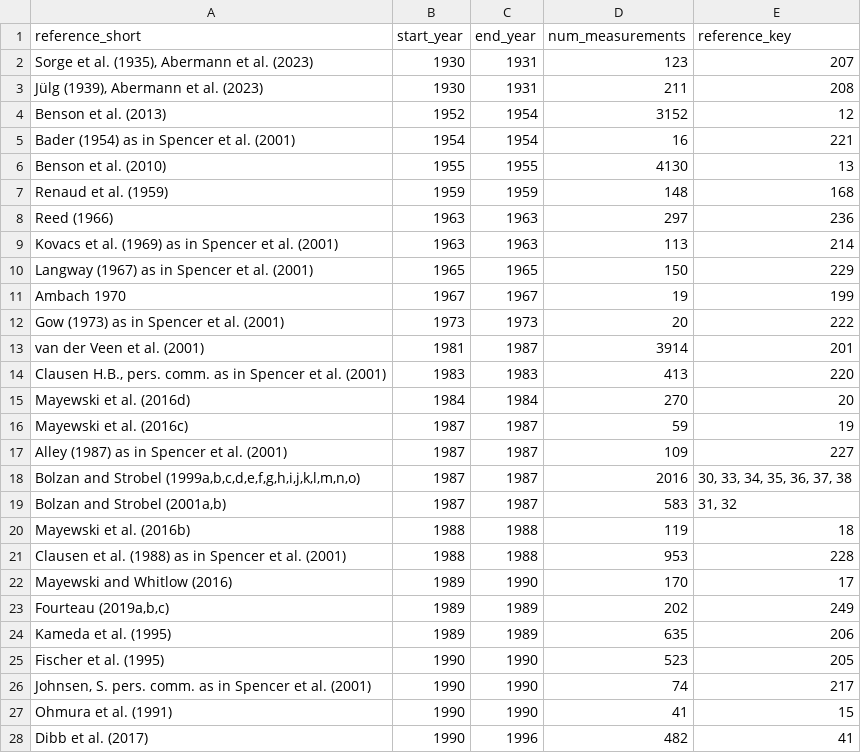
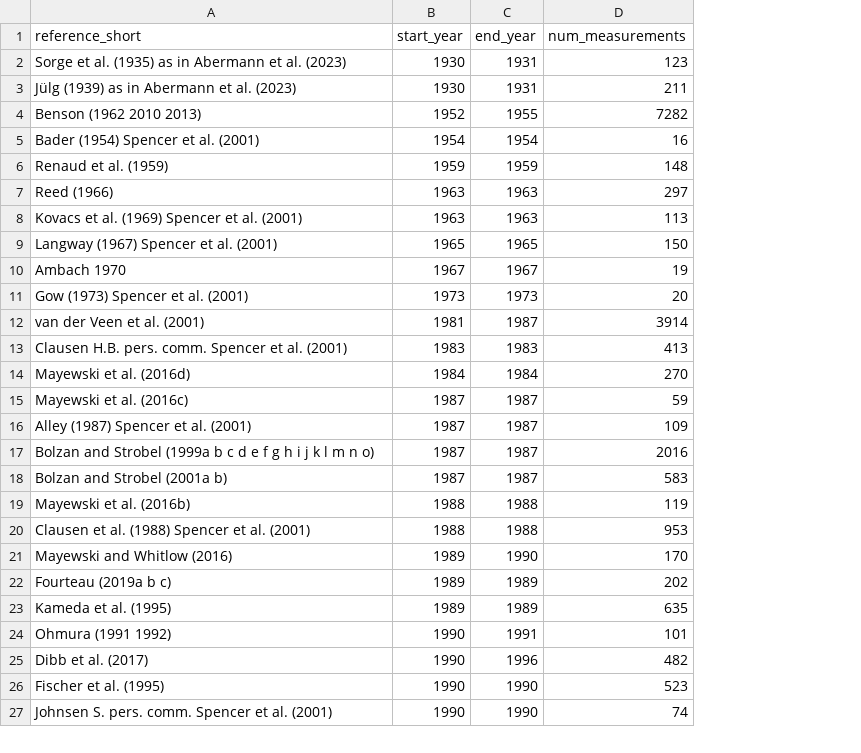
Before and after one commit to SUMup-database/SUMup-2023-compilation-scripts, a CSV file: doc/ReadMe_2023_src/tables/composition_density_greenland.csv, drawn as a sheet; only a part is shown; removed rows and columns are numbered as before the commit, all else as after; the diff covers the shown part only; the diff names each change by its address in the sheet, - before the commit and + after, or states it on an @@ line.

```diff
--- a/doc/ReadMe_2023_src/tables/composition_density_greenland.csv
+++ b/doc/ReadMe_2023_src/tables/composition_density_greenland.csv
-column E (reference_key), rows 2-3: 207 | 208; row 5: 221; rows 7-26: 168 | 236 | 214 | 229 | 199 | 222 | 201 | 220 | 20 | 19 | 227 | 30, 33, 34, 35, 36, 37, 38 | 31, 32 | 18 | 228 | 17 | 249 | 206 | 205 | 217
-A2 (reference_short): …et al. (1935), Abermann et…
+A2 (reference_short): …et al. (1935) as in Abermann et…
-A3 (reference_short): Jülg (1939), Abermann et al. (2023)
+A3 (reference_short): Jülg (1939) as in Abermann et al. (2023)
-row 4: Benson et al. (2013) | 1952 | 1954 | 3152 | 12
+row 4: Benson (1962 2010 2013) | 1952 | 1955 | 7282
-A5 (reference_short): Bader (1954) as in Spencer et al. (2001)
+A5 (reference_short): Bader (1954) Spencer et al. (2001)
-row 6: Benson et al. (2010) | 1955 | 1955 | 4130 | 13
-A8 (reference_short): Kovacs et al. (1969) as in Spencer et al. (2001)
+A8 (reference_short): Kovacs et al. (1969) Spencer et al. (2001)
-A9 (reference_short): Langway (1967) as in Spencer et al. (2001)
+A9 (reference_short): Langway (1967) Spencer et al. (2001)
-A11 (reference_short): Gow (1973) as in Spencer et al. (2001)
+A11 (reference_short): Gow (1973) Spencer et al. (2001)
-A13 (reference_short): Clausen H.B., pers. comm. as in Spencer et…
+A13 (reference_short): Clausen H.B. pers. comm. Spencer et…
-A16 (reference_short): Alley (1987) as in Spencer et al. (2001)
+A16 (reference_short): Alley (1987) Spencer et al. (2001)
-A17 (reference_short): …and Strobel (1999a,b,c,d,e,f,g,h,i,j,k,l,m,n,o)
+A17 (reference_short): …and Strobel (1999a b c d e f g h i j k l m n o)
-A18 (reference_short): Bolzan and Strobel (2001a,b)
+A18 (reference_short): Bolzan and Strobel (2001a b)
-A20 (reference_short): …al. (1988) as in Spencer et…
+A20 (reference_short): …al. (1988) Spencer et…
-A22 (reference_short): Fourteau (2019a,b,c)
+A22 (reference_short): Fourteau (2019a b c)
+row 24: Ohmura (1991 1992) | 1990 | 1991 | 101
@@ row 28 moved to row 25: Dibb et al. (2017) @@
-A27 (reference_short): Johnsen, S. pers. comm. as in Spencer et…
+A27 (reference_short): Johnsen S. pers. comm. Spencer et…
-row 27: Ohmura et al. (1991) | 1990 | 1990 | 41 | 15
```
Also changed, not shown: 1 added row, 2 removed rows, 6 moved rows and 4 edited cells elsewhere in this file, doc/ReadMe_2023_src/tables/composition_SMB_antarctica.csv, doc/ReadMe_2023_src/tables/composition_SMB_greenland.csv, 31 other files.
